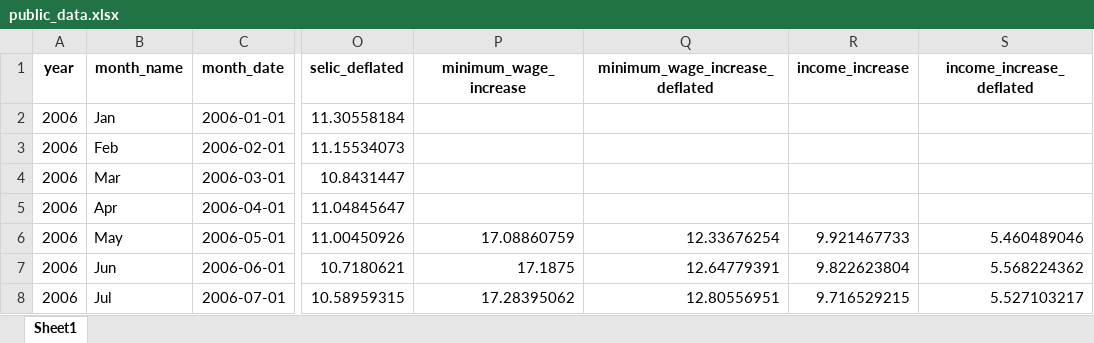
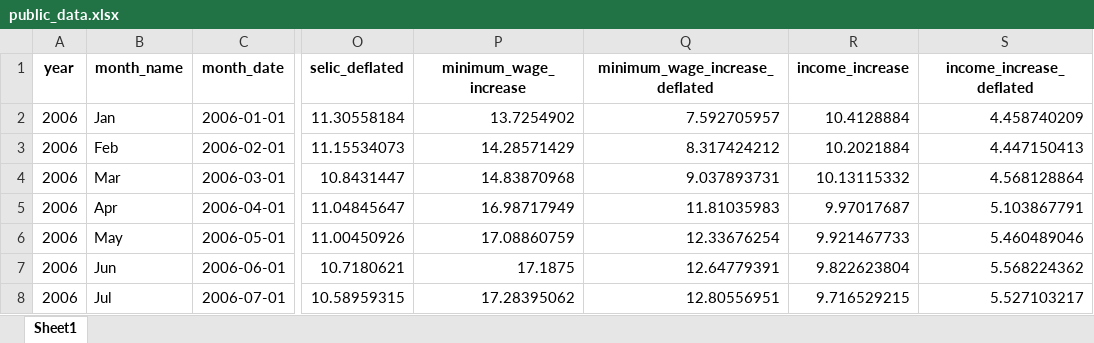
Before and after one commit to matheusrmorgado/inflation-expectation, an Excel workbook: data/public_data.xlsx, sheet Sheet1, drawn as a sheet; only a part is shown, gaps mark what is left out; values as stored, in another font and other column widths than the file's, no borders; the diff names each change by its address in the sheet, - before the commit and + after, or states it on an @@ line.

```diff
--- a/data/public_data.xlsx (sheet Sheet1)
+++ b/data/public_data.xlsx (sheet Sheet1)
-P2 (minimum_wage_increase): (empty)
+P2 (minimum_wage_increase): 13.7254902
-Q2 (minimum_wage_increase_deflated): (empty)
+Q2 (minimum_wage_increase_deflated): 7.592705957
-R2 (income_increase): (empty)
+R2 (income_increase): 10.4128884
-S2 (income_increase_deflated): (empty)
+S2 (income_increase_deflated): 4.458740209
-P3 (minimum_wage_increase): (empty)
+P3 (minimum_wage_increase): 14.28571429
-Q3 (minimum_wage_increase_deflated): (empty)
+Q3 (minimum_wage_increase_deflated): 8.317424212
-R3 (income_increase): (empty)
+R3 (income_increase): 10.2021884
-S3 (income_increase_deflated): (empty)
+S3 (income_increase_deflated): 4.447150413
-P4 (minimum_wage_increase): (empty)
+P4 (minimum_wage_increase): 14.83870968
-Q4 (minimum_wage_increase_deflated): (empty)
+Q4 (minimum_wage_increase_deflated): 9.037893731
-R4 (income_increase): (empty)
+R4 (income_increase): 10.13115332
-S4 (income_increase_deflated): (empty)
+S4 (income_increase_deflated): 4.568128864
-P5 (minimum_wage_increase): (empty)
+P5 (minimum_wage_increase): 16.98717949
-Q5 (minimum_wage_increase_deflated): (empty)
+Q5 (minimum_wage_increase_deflated): 11.81035983
-R5 (income_increase): (empty)
+R5 (income_increase): 9.97017687
-S5 (income_increase_deflated): (empty)
+S5 (income_increase_deflated): 5.103867791
```
Also changed, not shown: 1 other file.
